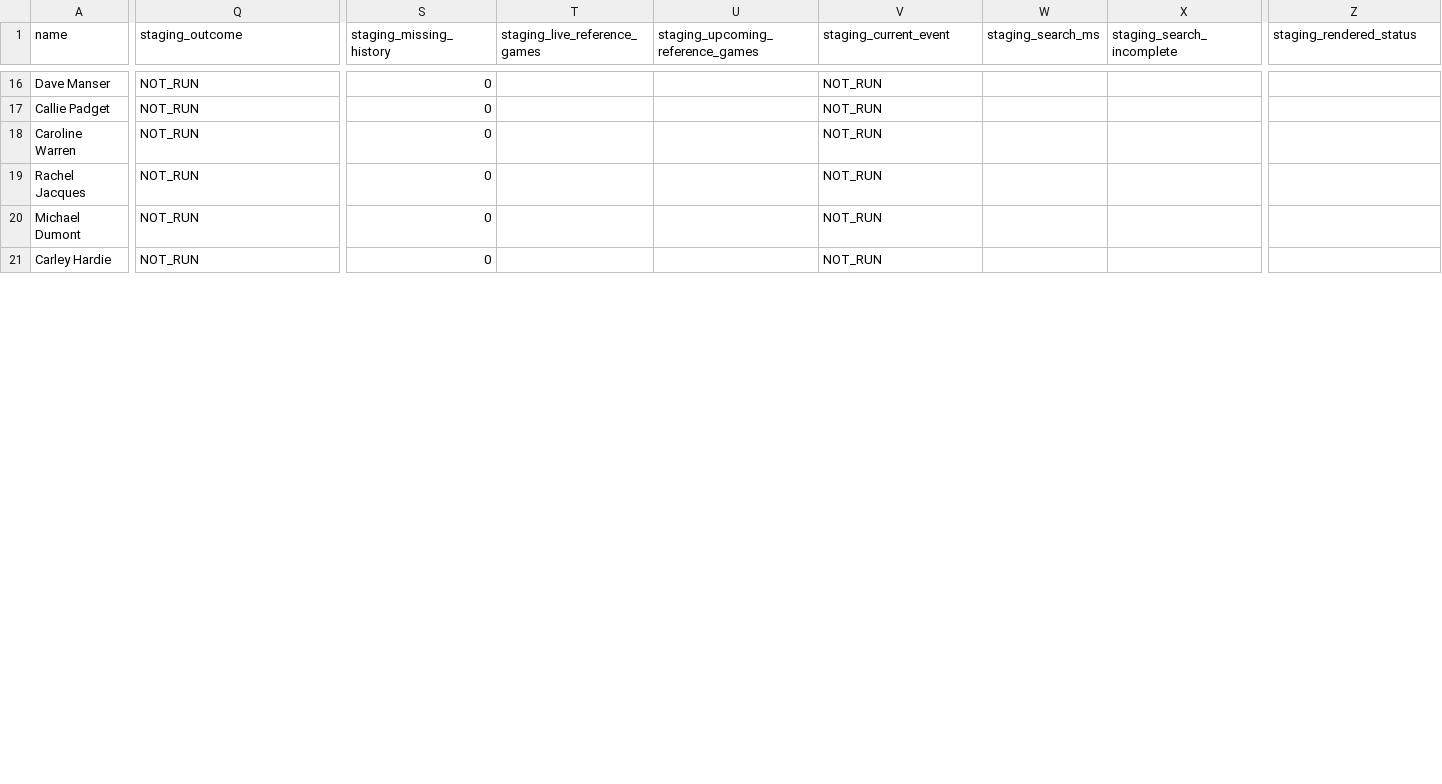
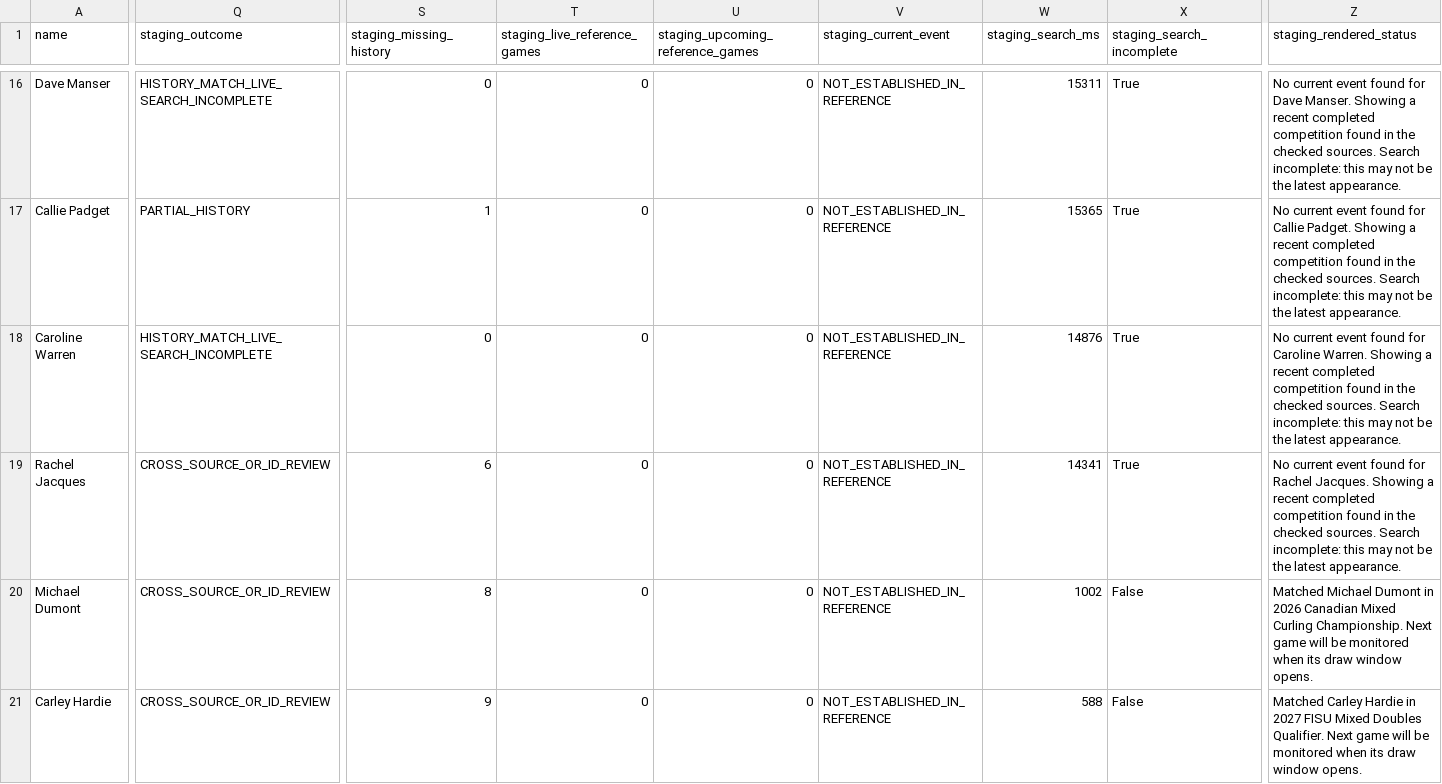
Before and after one commit to mr-Jess-s/curler-tracker, a CSV file: release-evidence/2026-10-16/field-audit/curler-comparison.csv, drawn as a sheet; only a part is shown, gaps mark what is left out; the diff covers the shown part only; the diff names each change by its address in the sheet, - before the commit and + after, or states it on an @@ line.

Commit message:
Checkpoint rendered source checks and staging field comparisons

```diff
--- a/release-evidence/2026-10-16/field-audit/curler-comparison.csv
+++ b/release-evidence/2026-10-16/field-audit/curler-comparison.csv
-Q16 (staging_outcome): NOT_RUN
+Q16 (staging_outcome): HISTORY_MATCH_LIVE_SEARCH_INCOMPLETE
-T16:T21 (staging_live_reference_games): (empty)
+T16:T21 (staging_live_reference_games): 0
-U16:U21 (staging_upcoming_reference_games): (empty)
+U16:U21 (staging_upcoming_reference_games): 0
-V16:V21 (staging_current_event): NOT_RUN
+V16:V21 (staging_current_event): NOT_ESTABLISHED_IN_REFERENCE
-W16 (staging_search_ms): (empty)
+W16 (staging_search_ms): 15311
-X16:X19 (staging_search_incomplete): (empty)
+X16:X19 (staging_search_incomplete): True
-Z16 (staging_rendered_status): (empty)
+Z16 (staging_rendered_status): No current event found for Dave Manser. Showing a recent completed competition found in the checked sources. Search incomplete: this may not be the latest appearance.
-Q17 (staging_outcome): NOT_RUN
+Q17 (staging_outcome): PARTIAL_HISTORY
-S17 (staging_missing_history): 0
+S17 (staging_missing_history): 1
-W17 (staging_search_ms): (empty)
+W17 (staging_search_ms): 15365
-Z17 (staging_rendered_status): (empty)
+Z17 (staging_rendered_status): No current event found for Callie Padget. Showing a recent completed competition found in the checked sources. Search incomplete: this may not be the latest appearance.
-Q18 (staging_outcome): NOT_RUN
+Q18 (staging_outcome): HISTORY_MATCH_LIVE_SEARCH_INCOMPLETE
-W18 (staging_search_ms): (empty)
+W18 (staging_search_ms): 14876
-Z18 (staging_rendered_status): (empty)
+Z18 (staging_rendered_status): No current event found for Caroline Warren. Showing a recent completed competition found in the checked sources. Search incomplete: this may not be the latest appearance.
-Q19:Q21 (staging_outcome): NOT_RUN
+Q19:Q21 (staging_outcome): CROSS_SOURCE_OR_ID_REVIEW
-S19 (staging_missing_history): 0
+S19 (staging_missing_history): 6
-W19 (staging_search_ms): (empty)
+W19 (staging_search_ms): 14341
-Z19 (staging_rendered_status): (empty)
+Z19 (staging_rendered_status): No current event found for Rachel Jacques. Showing a recent completed competition found in the checked sources. Search incomplete: this may not be the latest appearance.
-S20 (staging_missing_history): 0
+S20 (staging_missing_history): 8
-W20 (staging_search_ms): (empty)
+W20 (staging_search_ms): 1002
-X20:X21 (staging_search_incomplete): (empty)
+X20:X21 (staging_search_incomplete): False
-Z20 (staging_rendered_status): (empty)
+Z20 (staging_rendered_status): Matched Michael Dumont in 2026 Canadian Mixed Curling Championship. Next game will be monitored when its draw window opens.
-S21 (staging_missing_history): 0
+S21 (staging_missing_history): 9
-W21 (staging_search_ms): (empty)
+W21 (staging_search_ms): 588
-Z21 (staging_rendered_status): (empty)
+Z21 (staging_rendered_status): Matched Carley Hardie in 2027 FISU Mixed Doubles Qualifier. Next game will be monitored when its draw window opens.
```
Also changed, not shown: 148 edited cells elsewhere in this file, 12 other files.
